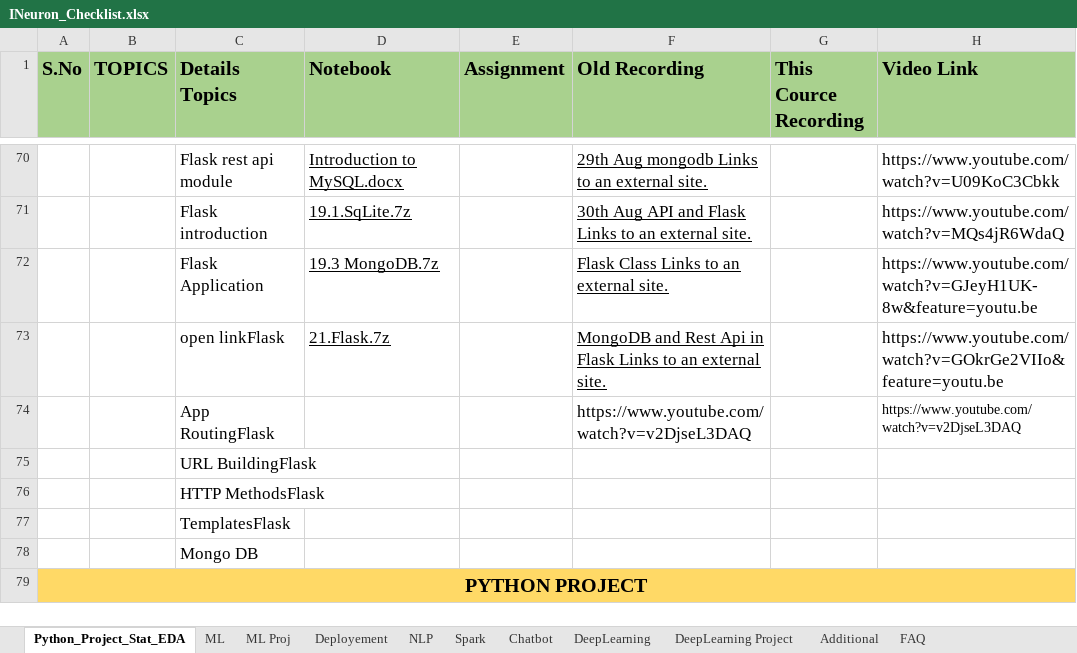
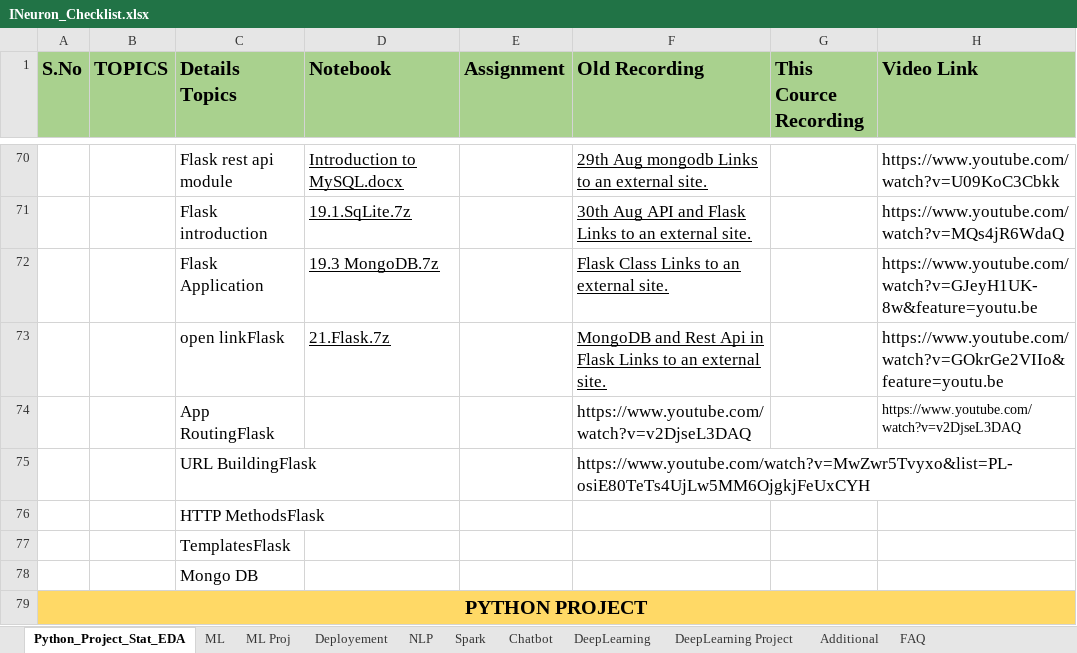
Before and after one commit to thangarajdeivasikamani/iNeuron_ML, an Excel workbook: INeuron_Checklist.xlsx, sheet Python_Project_Stat_EDA, drawn as a sheet; only a part is shown, gaps mark what is left out; values as stored, in another font and other column widths than the file's, no borders; the diff covers the shown part only; the diff names each change by its address in the sheet, - before the commit and + after, or states it on an @@ line.

```diff
--- a/INeuron_Checklist.xlsx (sheet Python_Project_Stat_EDA)
+++ b/INeuron_Checklist.xlsx (sheet Python_Project_Stat_EDA)
-F75 (Old Recording): (empty)
+F75 (Old Recording): https://www.youtube.com/watch?v=MwZwr5Tvyxo&list=PL-osiE80TeTs4UjLw5MM6OjgkjFeUxCYH
```
Also changed, not shown: 2 edited cells and cell formats elsewhere in this sheet, 51 other files.
